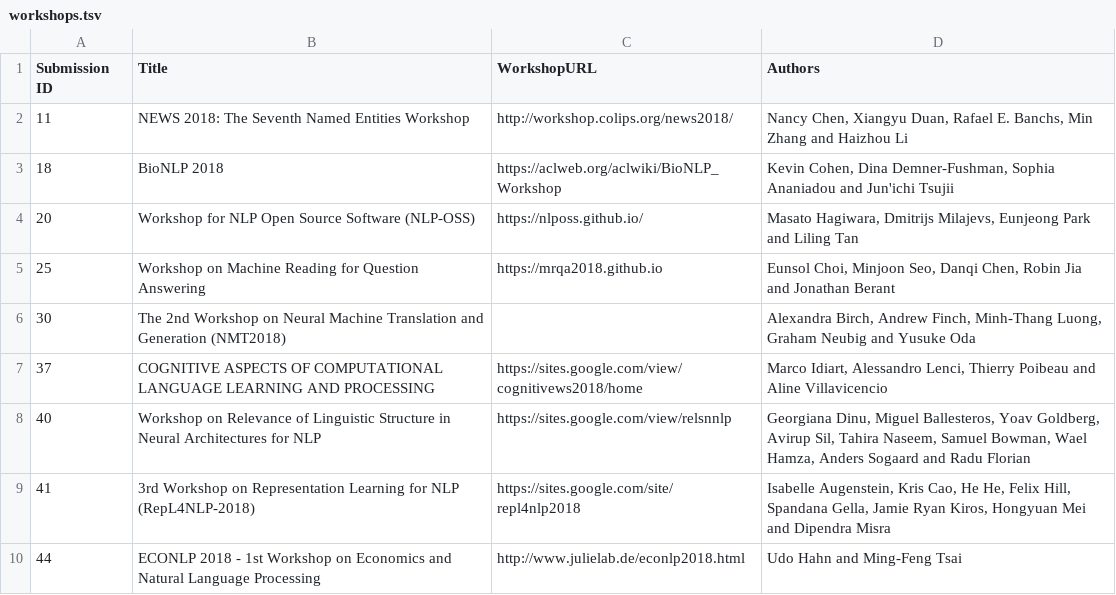
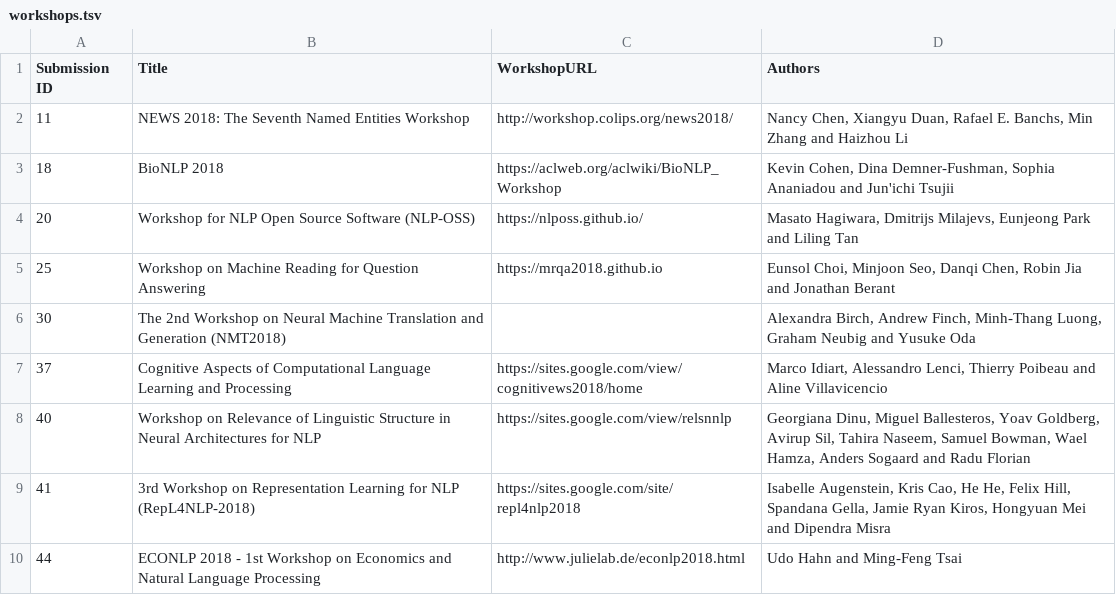
Before and after one commit to acl2018/acl2018-website, a TSV file: workshops.tsv, drawn as a sheet; only a part is shown.

Commit message:
workshops test page

```diff
--- a/workshops.tsv
+++ b/workshops.tsv
@@ -6,3 +6,3 @@ Submission ID	Title	WorkshopURL	Authors
 30	The 2nd Workshop on Neural Machine Translation and Generation (NMT2018)		Alexandra Birch, Andrew Finch, Minh-Thang Luong, Graham Neubig and Yusuke Oda
-37	COGNITIVE ASPECTS OF COMPUTATIONAL LANGUAGE LEARNING AND PROCESSING	https://sites.google.com/view/cognitivews2018/home	Marco Idiart, Alessandro Lenci, Thierry Poibeau and Aline Villavicencio
+37	Cognitive Aspects of Computational Language Learning and Processing	https://sites.google.com/view/cognitivews2018/home	Marco Idiart, Alessandro Lenci, Thierry Poibeau and Aline Villavicencio
 40	Workshop on Relevance of Linguistic Structure in Neural Architectures for NLP	https://sites.google.com/view/relsnnlp	Georgiana Dinu, Miguel Ballesteros, Yoav Goldberg, Avirup Sil, Tahira Naseem, Samuel Bowman, Wael Hamza, Anders Sogaard and Radu Florian
```
Also changed, not shown: 2 other files.
